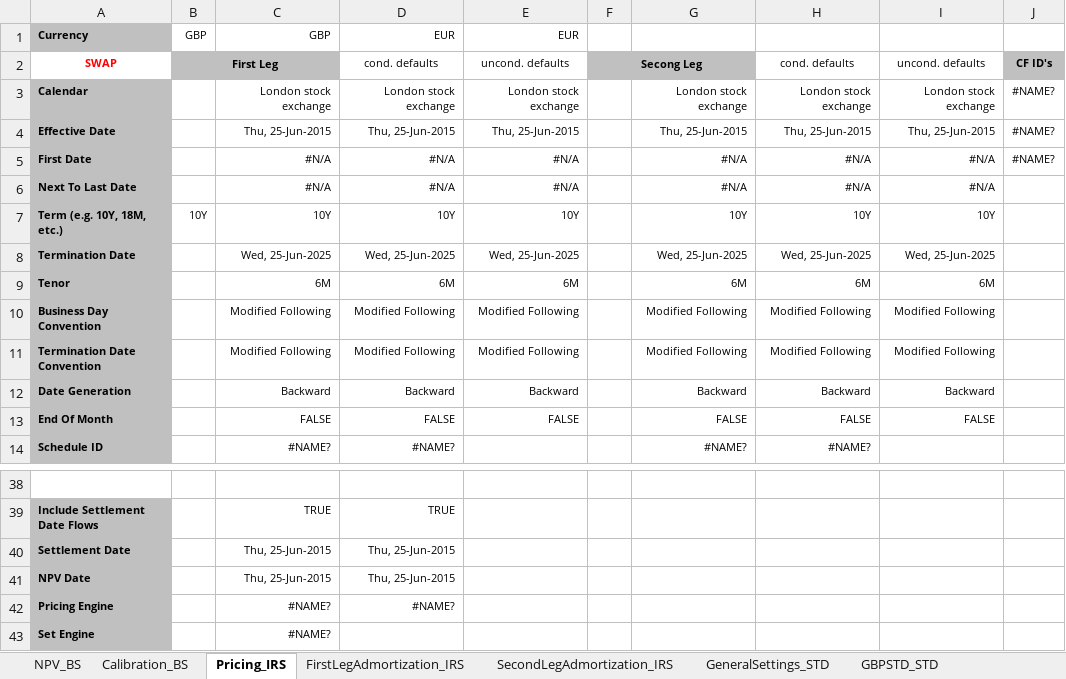
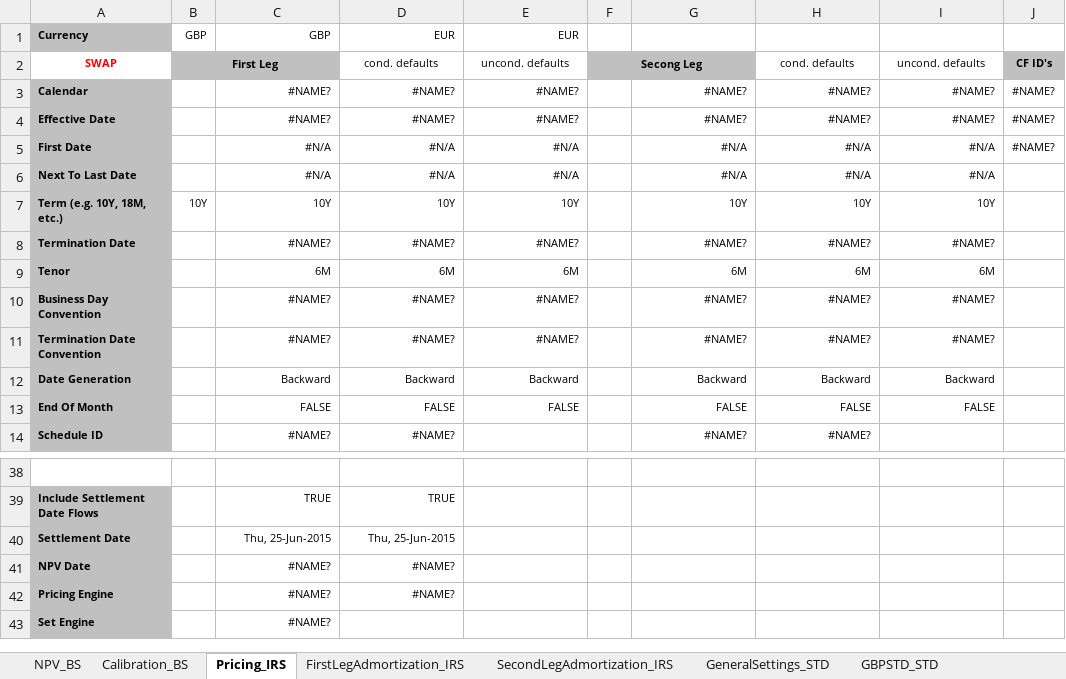
Before and after one commit to eehlers/QuantLibXL, an Excel workbook: Workbooks/BermudanSwaptions/xlsx/GBP_Market_And_Trades.xlsx, sheet Pricing_IRS, drawn as a sheet; only a part is shown, gaps mark what is left out; values as stored, in another font and other column widths than the file's, no borders; conditional formats not drawn; the diff covers the shown part only; the diff names each change by its address in the sheet, - before the commit and + after, or states it on an @@ line.

Commit message:
export function qlIborIndexBusinessDayConvention()

```diff
--- a/Workbooks/BermudanSwaptions/xlsx/GBP_Market_And_Trades.xlsx (sheet Pricing_IRS)
+++ b/Workbooks/BermudanSwaptions/xlsx/GBP_Market_And_Trades.xlsx (sheet Pricing_IRS)
-C3: London stock exchange
+C3: #NAME?
-D3 (cond. defaults): London stock exchange
+D3 (cond. defaults): #NAME?
-E3 (uncond. defaults): London stock exchange
+E3 (uncond. defaults): #NAME?
-G3: London stock exchange
+G3: #NAME?
-H3 (cond. defaults): London stock exchange
+H3 (cond. defaults): #NAME?
-I3 (uncond. defaults): London stock exchange
+I3 (uncond. defaults): #NAME?
-C4: Thu, 25-Jun-2015
+C4: #NAME?
-D4 (cond. defaults): Thu, 25-Jun-2015
+D4 (cond. defaults): #NAME?
-E4 (uncond. defaults): Thu, 25-Jun-2015
+E4 (uncond. defaults): #NAME?
-G4: Thu, 25-Jun-2015
+G4: #NAME?
-H4 (cond. defaults): Thu, 25-Jun-2015
+H4 (cond. defaults): #NAME?
-I4 (uncond. defaults): Thu, 25-Jun-2015
+I4 (uncond. defaults): #NAME?
-C8: Wed, 25-Jun-2025
+C8: #NAME?
-D8 (cond. defaults): Wed, 25-Jun-2025
+D8 (cond. defaults): #NAME?
-E8 (uncond. defaults): Wed, 25-Jun-2025
+E8 (uncond. defaults): #NAME?
-G8: Wed, 25-Jun-2025
+G8: #NAME?
-H8 (cond. defaults): Wed, 25-Jun-2025
+H8 (cond. defaults): #NAME?
-I8 (uncond. defaults): Wed, 25-Jun-2025
+I8 (uncond. defaults): #NAME?
-C10:C11: Modified Following
+C10:C11: #NAME?
-D10:D11 (cond. defaults): Modified Following
+D10:D11 (cond. defaults): #NAME?
-E10:E11 (uncond. defaults): Modified Following
+E10:E11 (uncond. defaults): #NAME?
-G10:G11: Modified Following
+G10:G11: #NAME?
-H10:H11 (cond. defaults): Modified Following
+H10:H11 (cond. defaults): #NAME?
-I10:I11 (uncond. defaults): Modified Following
+I10:I11 (uncond. defaults): #NAME?
-C41: Thu, 25-Jun-2015
+C41: #NAME?
-D41 (cond. defaults): Thu, 25-Jun-2015
+D41 (cond. defaults): #NAME?
```
Also changed, not shown: 9 edited cells elsewhere in this sheet, sheet GeneralSettings_MKT, sheet FuturesHWConvAdj_MKT, sheet IMMFra6M _MKT, sheet Deposits_MKT, sheet SwapsIMMDated_MKT, sheet IMMFra_MKT, 13 more sheets, formulas that keep their value.
